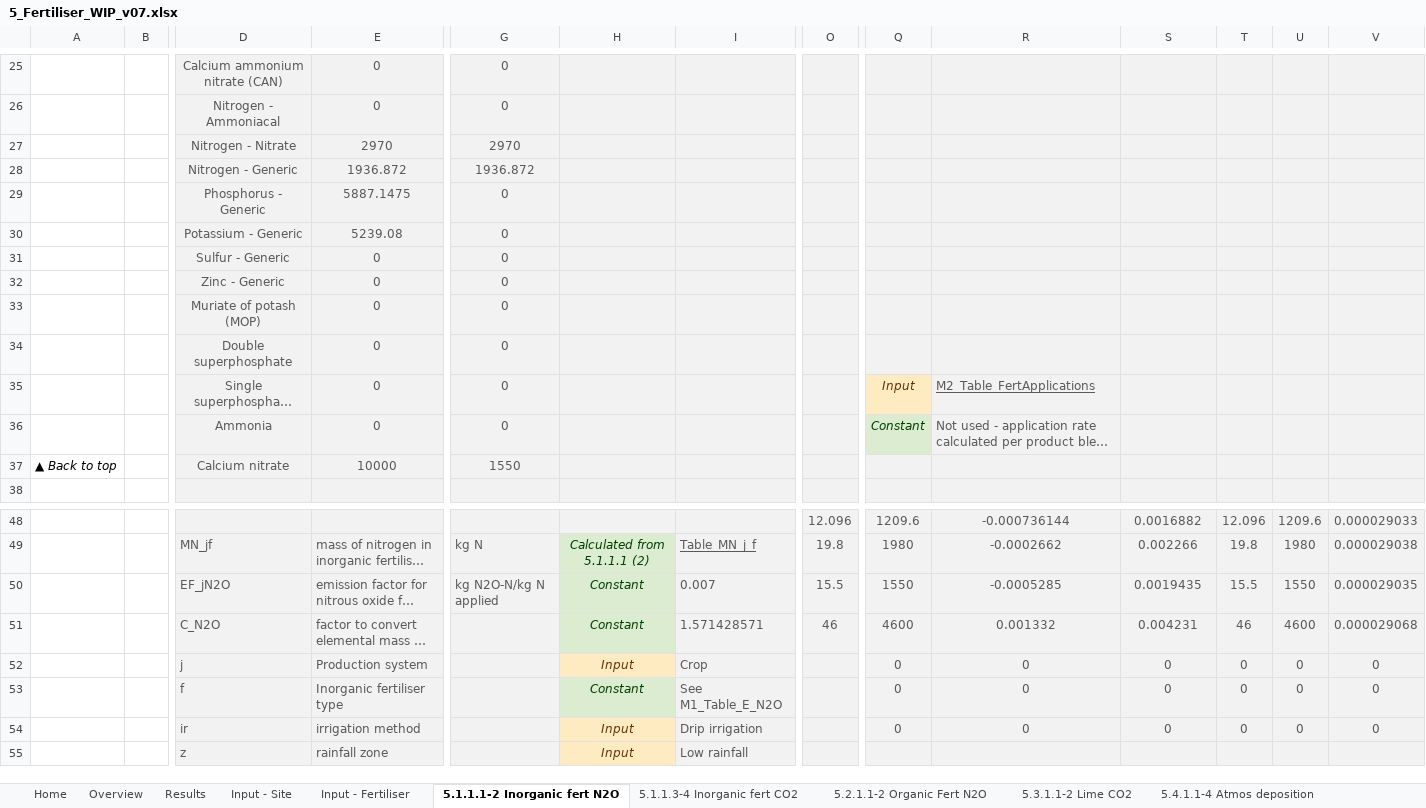
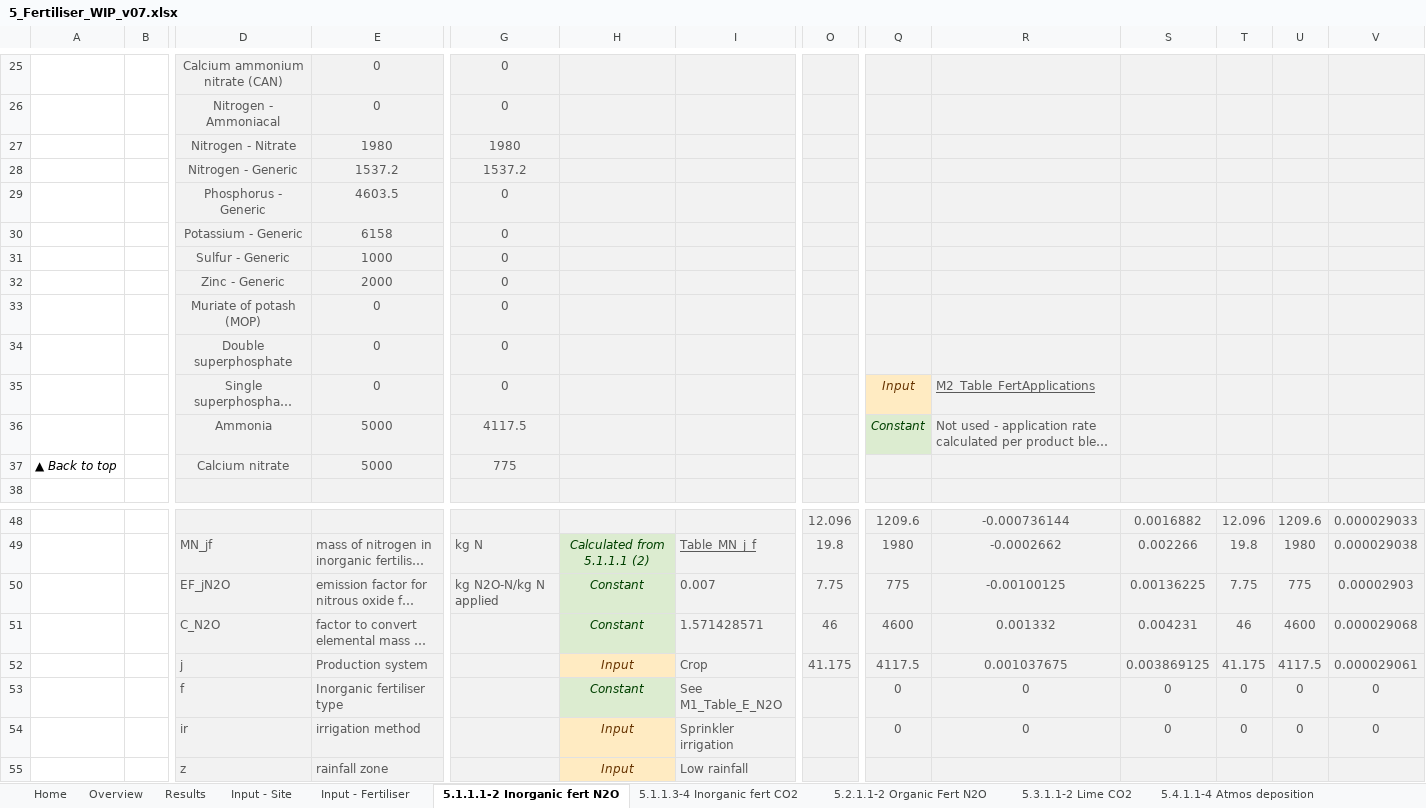
Before and after one commit to mrpaulkotz/GAF-VEERG-Functions, an Excel workbook: Excel/5_Fertiliser_WIP_v07.xlsx, sheet 5.1.1.1-2 Inorganic fert N2O, drawn as a sheet; only a part is shown, gaps mark what is left out; long unchanged cells end in …; values as stored, in another font and other column widths than the file's, no borders; charts and pictures not drawn; removed rows and columns are numbered as before the commit, all else as after; rows hold the shown columns only; the diff covers the shown part only; the diff names each change by its address in the sheet, - before the commit and + after, or states it on an @@ line.

```diff
--- a/Excel/5_Fertiliser_WIP_v07.xlsx (sheet 5.1.1.1-2 Inorganic fert N2O)
+++ b/Excel/5_Fertiliser_WIP_v07.xlsx (sheet 5.1.1.1-2 Inorganic fert N2O)
-E27: 2970
+E27: 1980
-G27: 2970
+G27: 1980
-E28: 1936.872
+E28: 1537.2
-G28: 1936.872
+G28: 1537.2
-E29: 5887.1475
+E29: 4603.5
-E30: 5239.08
+E30: 6158
-E31: 0
+E31: 1000
-E32: 0
+E32: 2000
-E36: 0
+E36: 5000
-G36: 0
+G36: 4117.5
-E37: 10000
+E37: 5000
-G37: 1550
+G37: 775
-O50: 15.5
+O50: 7.75
-Q50: 1550
+Q50: 775
-R50: -0.0005285
+R50: -0.00100125
-S50: 0.0019435
+S50: 0.00136225
-T50: 15.5
+T50: 7.75
-U50: 1550
+U50: 775
-V50: 0.000029035
+V50: 0.00002903
-row 52:  |  | j | Production system |  | Input | Crop |  | 0 | 0 | 0 | 0 | 0 | 0
+row 52:  |  | j | Production system |  | Input | Crop | 41.175 | 4117.5 | 0.001037675 | 0.003869125 | 41.175 | 4117.5 | 0.000029061
-I54: Drip irrigation
+I54: Sprinkler irrigation
```
Also changed, not shown: 1 added row, 1 removed row and 12 edited cells elsewhere in this sheet, sheet 5.5.1.1-2 Leaching and runoff, sheet 5.4.1.1-4 Atmos deposition, sheet Input - Fertiliser, sheet Results, sheet 5.3.1.1-2 Lime CO2, sheet 5.1.1.3-4 Inorganic fert CO2, formulas that keep their value, 10 other files.
